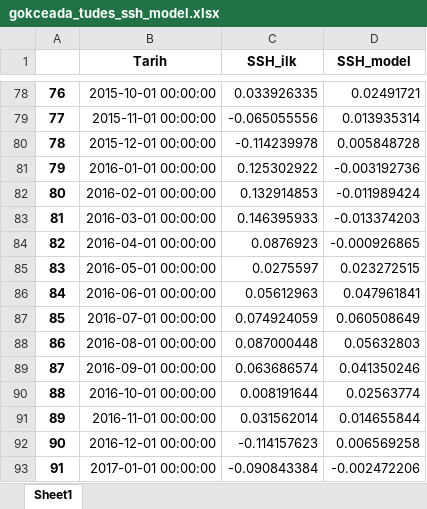
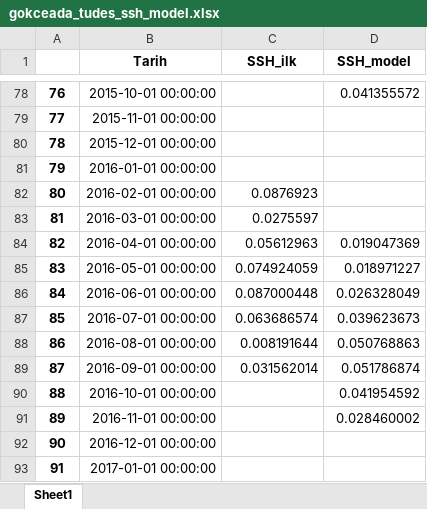
Before and after one commit to felsenfest7/ALTIMETRY, an Excel workbook: SPEKTRAL_ANALİZ/EXCELLER/gokceada_tudes_ssh_model.xlsx, sheet Sheet1, drawn as a sheet; only a part is shown, gaps mark what is left out; values as stored, in another font and other column widths than the file's, no borders; the diff covers the shown part only; the diff names each change by its address in the sheet, - before the commit and + after, or states it on an @@ line.

```diff
--- a/SPEKTRAL_ANALİZ/EXCELLER/gokceada_tudes_ssh_model.xlsx (sheet Sheet1)
+++ b/SPEKTRAL_ANALİZ/EXCELLER/gokceada_tudes_ssh_model.xlsx (sheet Sheet1)
-C78 (SSH_ilk): 0.033926335
+C78 (SSH_ilk): (empty)
-D78 (SSH_model): 0.02491721
+D78 (SSH_model): 0.041355572
-C79 (SSH_ilk): -0.065055556
+C79 (SSH_ilk): (empty)
-D79 (SSH_model): 0.013935314
+D79 (SSH_model): (empty)
-C80 (SSH_ilk): -0.114239978
+C80 (SSH_ilk): (empty)
-D80 (SSH_model): 0.005848728
+D80 (SSH_model): (empty)
-C81 (SSH_ilk): 0.125302922
+C81 (SSH_ilk): (empty)
-D81 (SSH_model): -0.003192736
+D81 (SSH_model): (empty)
-C82 (SSH_ilk): 0.132914853
+C82 (SSH_ilk): 0.0876923
-D82 (SSH_model): -0.011989424
+D82 (SSH_model): (empty)
-C83 (SSH_ilk): 0.146395933
+C83 (SSH_ilk): 0.0275597
-D83 (SSH_model): -0.013374203
+D83 (SSH_model): (empty)
-C84 (SSH_ilk): 0.0876923
+C84 (SSH_ilk): 0.05612963
-D84 (SSH_model): -0.000926865
+D84 (SSH_model): 0.019047369
-C85 (SSH_ilk): 0.0275597
+C85 (SSH_ilk): 0.074924059
-D85 (SSH_model): 0.023272515
+D85 (SSH_model): 0.018971227
-C86 (SSH_ilk): 0.05612963
+C86 (SSH_ilk): 0.087000448
-D86 (SSH_model): 0.047961841
+D86 (SSH_model): 0.026328049
-C87 (SSH_ilk): 0.074924059
+C87 (SSH_ilk): 0.063686574
-D87 (SSH_model): 0.060508649
+D87 (SSH_model): 0.039623673
-C88 (SSH_ilk): 0.087000448
+C88 (SSH_ilk): 0.008191644
-D88 (SSH_model): 0.05632803
+D88 (SSH_model): 0.050768863
-C89 (SSH_ilk): 0.063686574
+C89 (SSH_ilk): 0.031562014
-D89 (SSH_model): 0.041350246
+D89 (SSH_model): 0.051786874
-C90 (SSH_ilk): 0.008191644
+C90 (SSH_ilk): (empty)
-D90 (SSH_model): 0.02563774
+D90 (SSH_model): 0.041954592
-C91 (SSH_ilk): 0.031562014
+C91 (SSH_ilk): (empty)
-D91 (SSH_model): 0.014655844
+D91 (SSH_model): 0.028460002
-C92 (SSH_ilk): -0.114157623
+C92 (SSH_ilk): (empty)
-D92 (SSH_model): 0.006569258
+D92 (SSH_model): (empty)
-C93 (SSH_ilk): -0.090843384
+C93 (SSH_ilk): (empty)
-D93 (SSH_model): -0.002472206
+D93 (SSH_model): (empty)
```
Also changed, not shown: 3 removed rows and 176 edited cells elsewhere in this sheet, SPEKTRAL_ANALİZ/EXCELLER/antalya_tudes_ssh_model.xlsx, SPEKTRAL_ANALİZ/EXCELLER/erdek_tudes_ssh_model.xlsx, 25 other files.
